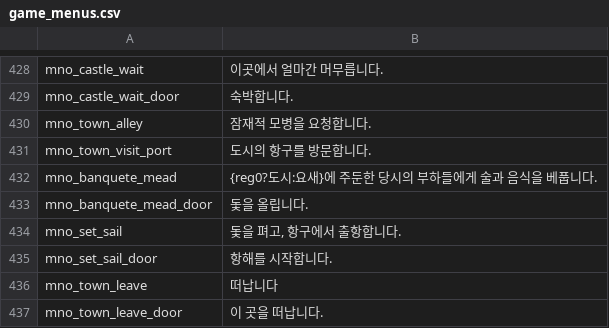
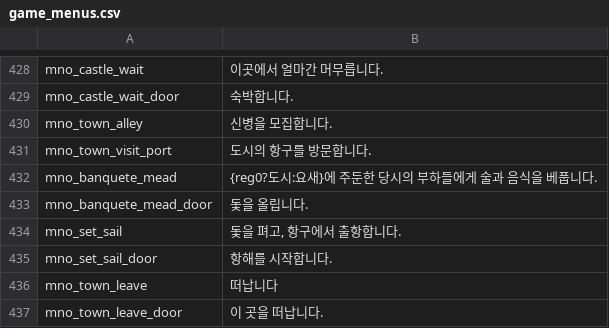
Before and after one commit to 21garam/MB_VikingConquest_R_Korean, a CSV file: languages/en/game_menus.csv, drawn as a sheet; only a part is shown, gaps mark what is left out.

```diff
--- a/languages/en/game_menus.csv
+++ b/languages/en/game_menus.csv
@@ -429,3 +429,3 @@ mno_castle_wait|이곳에서 얼마간 머무릅니다.
 mno_castle_wait_door|숙박합니다.
-mno_town_alley|잠재적 모병을 요청합니다.
+mno_town_alley|신병을 모집합니다.
 mno_town_visit_port|도시의 항구를 방문합니다.
```
Also changed, not shown: 1 other file.
